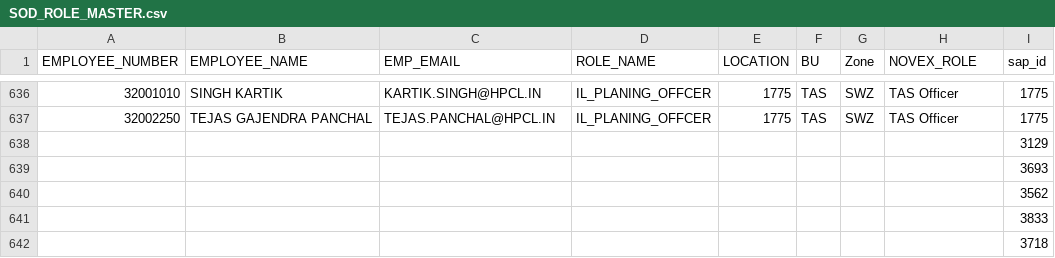
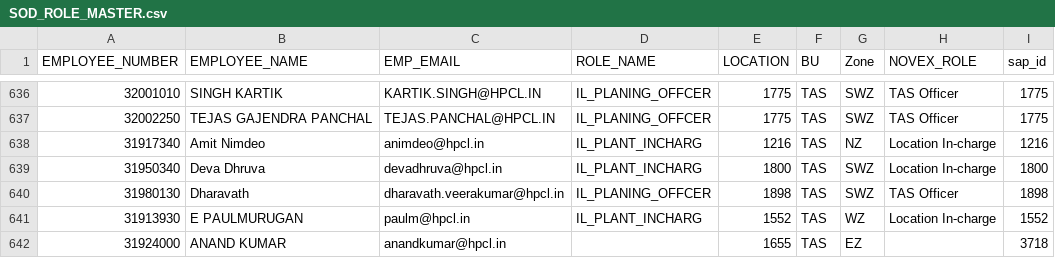
Before and after one commit to vatsav466/HPCL-Backend, a CSV file: orchestrator/masterdata/SOD_ROLE_MASTER.csv, drawn as a sheet; only a part is shown, gaps mark what is left out; removed rows and columns are numbered as before the commit, all else as after; the diff names each change by its address in the sheet, - before the commit and + after, or states it on an @@ line.

Commit message:
Update SOD_ROLE_MASTER.csv

```diff
--- a/orchestrator/masterdata/SOD_ROLE_MASTER.csv
+++ b/orchestrator/masterdata/SOD_ROLE_MASTER.csv
-row 638:  |  |  |  |  |  |  |  | 3129
-row 639:  |  |  |  |  |  |  |  | 3693
-row 640:  |  |  |  |  |  |  |  | 3562
-row 641:  |  |  |  |  |  |  |  | 3833
-row 642:  |  |  |  |  |  |  |  | 3718
+row 638: 31917340 | Amit Nimdeo | animdeo@hpcl.in | IL_PLANT_INCHARG | 1216 | TAS | NZ | Location In-charge | 1216
+row 639: 31950340 | Deva Dhruva | devadhruva@hpcl.in | IL_PLANT_INCHARG | 1800 | TAS | SWZ | Location In-charge | 1800
+row 640: 31980130 | Dharavath | dharavath.veerakumar@hpcl.in | IL_PLANING_OFFCER | 1898 | TAS | SWZ | TAS Officer | 1898
+row 641: 31913930 | E PAULMURUGAN | paulm@hpcl.in | IL_PLANT_INCHARG | 1552 | TAS | WZ | Location In-charge | 1552
+row 642: 31924000 | ANAND KUMAR | anandkumar@hpcl.in |  | 1655 | TAS | EZ |  | 3718
```
